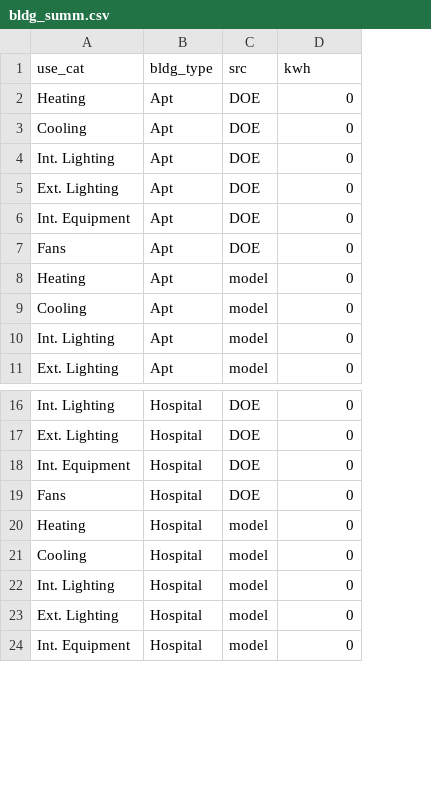
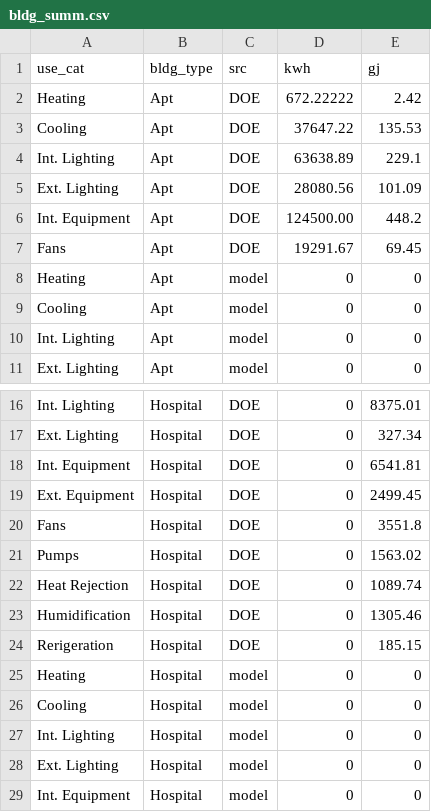
Before and after one commit to jric376/clca-batt, a CSV file: inputs/bldg_summ.csv, drawn as a sheet; only a part is shown, gaps mark what is left out; the diff covers the shown part only; the diff names each change by its address in the sheet, - before the commit and + after, or states it on an @@ line.

```diff
--- a/inputs/bldg_summ.csv
+++ b/inputs/bldg_summ.csv
+column E (gj), rows 2-11: 2.42 | 135.53 | 229.1 | 101.09 | 448.2 | 69.45 | 0 | 0 | 0 | 0; rows 16-18: 8375.01 | 327.34 | 6541.81; row 20: 3551.8; rows 25-29: all 0
-D2 (kwh): 0
+D2 (kwh): 672.22222
-D3 (kwh): 0
+D3 (kwh): 37647.22
-D4 (kwh): 0
+D4 (kwh): 63638.89
-D5 (kwh): 0
+D5 (kwh): 28080.56
-D6 (kwh): 0
+D6 (kwh): 124500.00
-D7 (kwh): 0
+D7 (kwh): 19291.67
+row 19: Ext. Equipment | Hospital | DOE | 0 | 2499.45
+row 21: Pumps | Hospital | DOE | 0 | 1563.02
+row 22: Heat Rejection | Hospital | DOE | 0 | 1089.74
+row 23: Humidification | Hospital | DOE | 0 | 1305.46
+row 24: Rerigeration | Hospital | DOE | 0 | 185.15
```
Also changed, not shown: 5 added rows and 17 edited cells elsewhere in this file, 3 other files.
